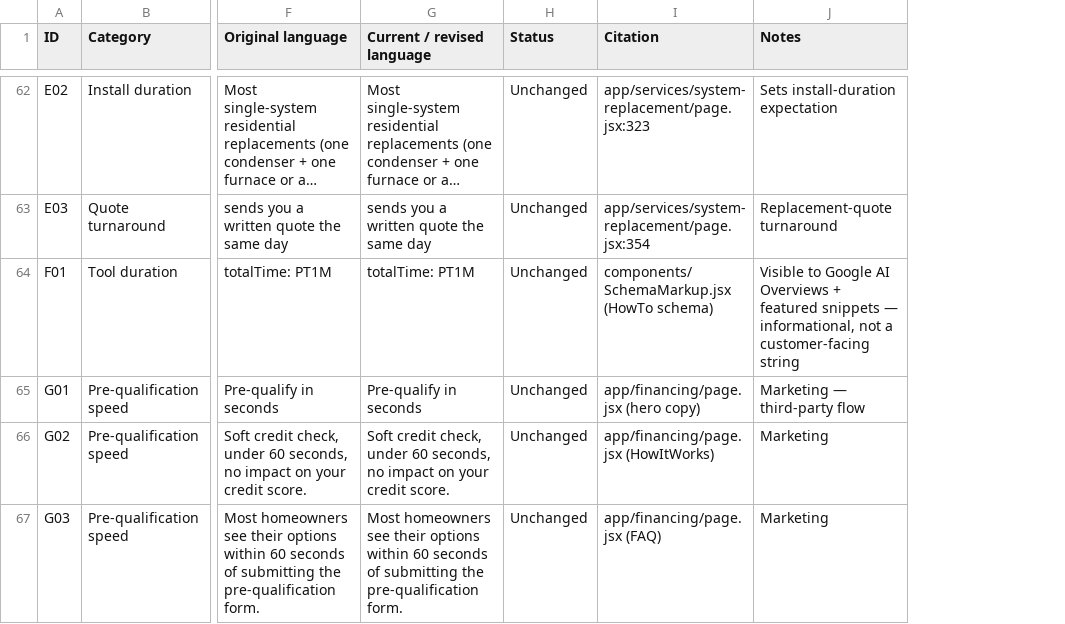
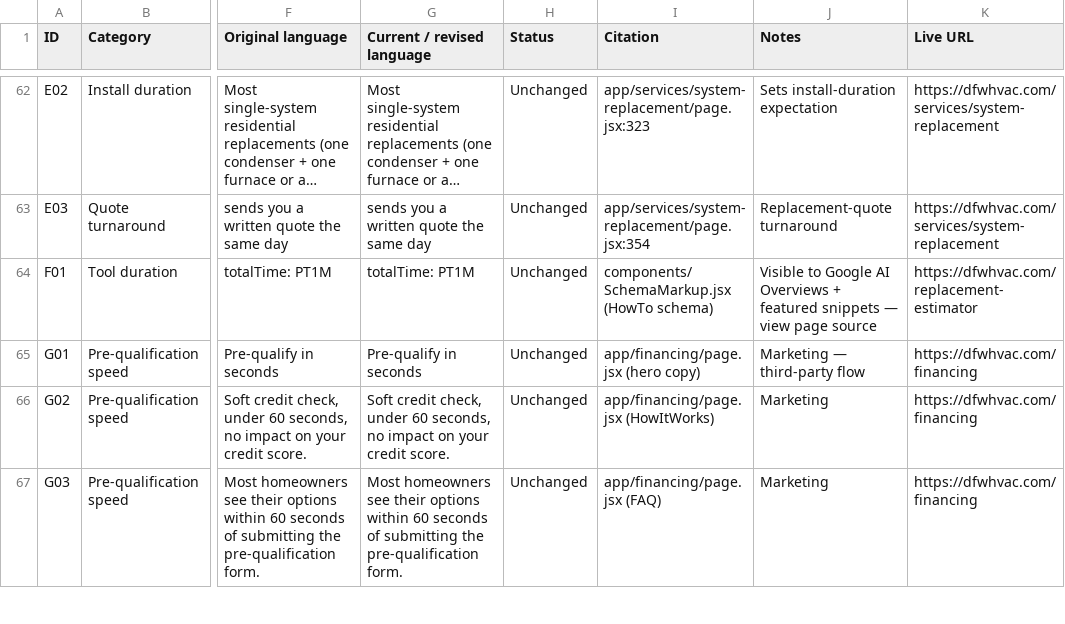
Before and after one commit to dfwhvac/website-dfw-II, a CSV file: frontend/public/internal/timeline-commitments-audit.csv, drawn as a sheet; only a part is shown, gaps mark what is left out; long unchanged cells end in …; the diff covers the shown part only; the diff names each change by its address in the sheet, - before the commit and + after, or states it on an @@ line.

```diff
--- a/frontend/public/internal/timeline-commitments-audit.csv
+++ b/frontend/public/internal/timeline-commitments-audit.csv
+column K (Live URL), rows 62-67: https://dfwhvac.com/services/system-replacement | https://dfwhvac.com/services/system-replacement | https://dfwhvac.com/replacement-estimator | https://dfwhvac.com/financing | https://dfwhvac.com/financing | https://dfwhvac.com/financing
-J64 (Notes): …snippets — informational, not a customer-facing string
+J64 (Notes): …snippets — view page source
```
Also changed, not shown: 25 edited cells elsewhere in this file, 1 other file.
